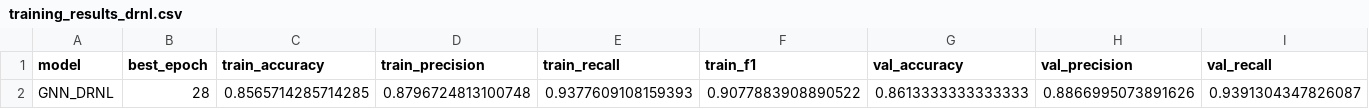
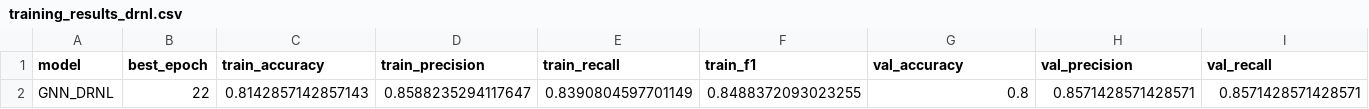
Before and after one commit to Janny9114/Graph-Neural-Network-Based-Predictive-Modeling-for-Supply-Chain-Resilience-on-a-Multi-Modal-Network, a CSV file: training_results_drnl.csv, drawn as a sheet; only a part is shown; removed rows and columns are numbered as before the commit, all else as after; rows hold the shown columns only; the diff names each change by its address in the sheet, - before the commit and + after, or states it on an @@ line.

```diff
--- a/training_results_drnl.csv
+++ b/training_results_drnl.csv
-row 2: GNN_DRNL | 28 | 0.8565714285714285 | 0.8796724813100748 | 0.9377609108159393 | 0.9077883908890522 | 0.8613333333333333 | 0.8866995073891626 | 0.9391304347826087
+row 2: GNN_DRNL | 22 | 0.8142857142857143 | 0.8588235294117647 | 0.8390804597701149 | 0.8488372093023255 | 0.8 | 0.8571428571428571 | 0.8571428571428571
```
Also changed, not shown: 19 other files.
